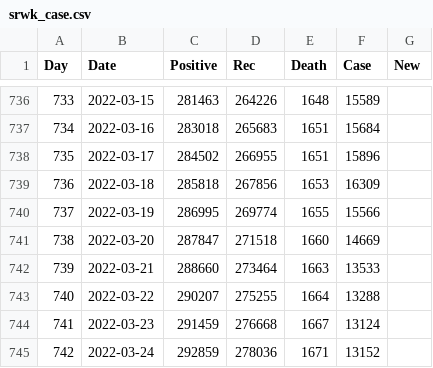
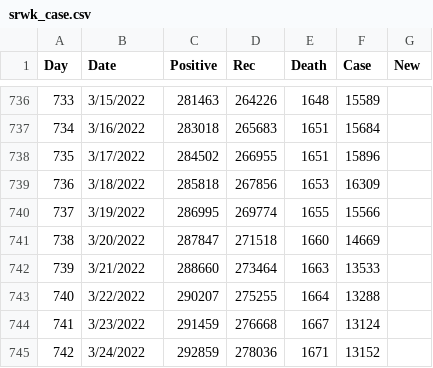
Before and after one commit to JLabadin-CoMo-Lab/COVID-19-Malaysia-Data, a CSV file: srwk_case.csv, drawn as a sheet; only a part is shown, gaps mark what is left out; the diff covers the shown part only.

```diff
--- a/srwk_case.csv
+++ b/srwk_case.csv
@@ -736,10 +736,10 @@ Day,Date,Positive,Rec,Death,Case,New
-733,2022-03-15,281463,264226,1648,15589
-734,2022-03-16,283018,265683,1651,15684
-735,2022-03-17,284502,266955,1651,15896
-736,2022-03-18,285818,267856,1653,16309
-737,2022-03-19,286995,269774,1655,15566
-738,2022-03-20,287847,271518,1660,14669
-739,2022-03-21,288660,273464,1663,13533
-740,2022-03-22,290207,275255,1664,13288
-741,2022-03-23,291459,276668,1667,13124
-742,2022-03-24,292859,278036,1671,13152
+733,3/15/2022,281463,264226,1648,15589,
+734,3/16/2022,283018,265683,1651,15684,
+735,3/17/2022,284502,266955,1651,15896,
+736,3/18/2022,285818,267856,1653,16309,
+737,3/19/2022,286995,269774,1655,15566,
+738,3/20/2022,287847,271518,1660,14669,
+739,3/21/2022,288660,273464,1663,13533,
+740,3/22/2022,290207,275255,1664,13288,
+741,3/23/2022,291459,276668,1667,13124,
+742,3/24/2022,292859,278036,1671,13152,
```
Also changed, not shown: 27 edited cells elsewhere in this file.
